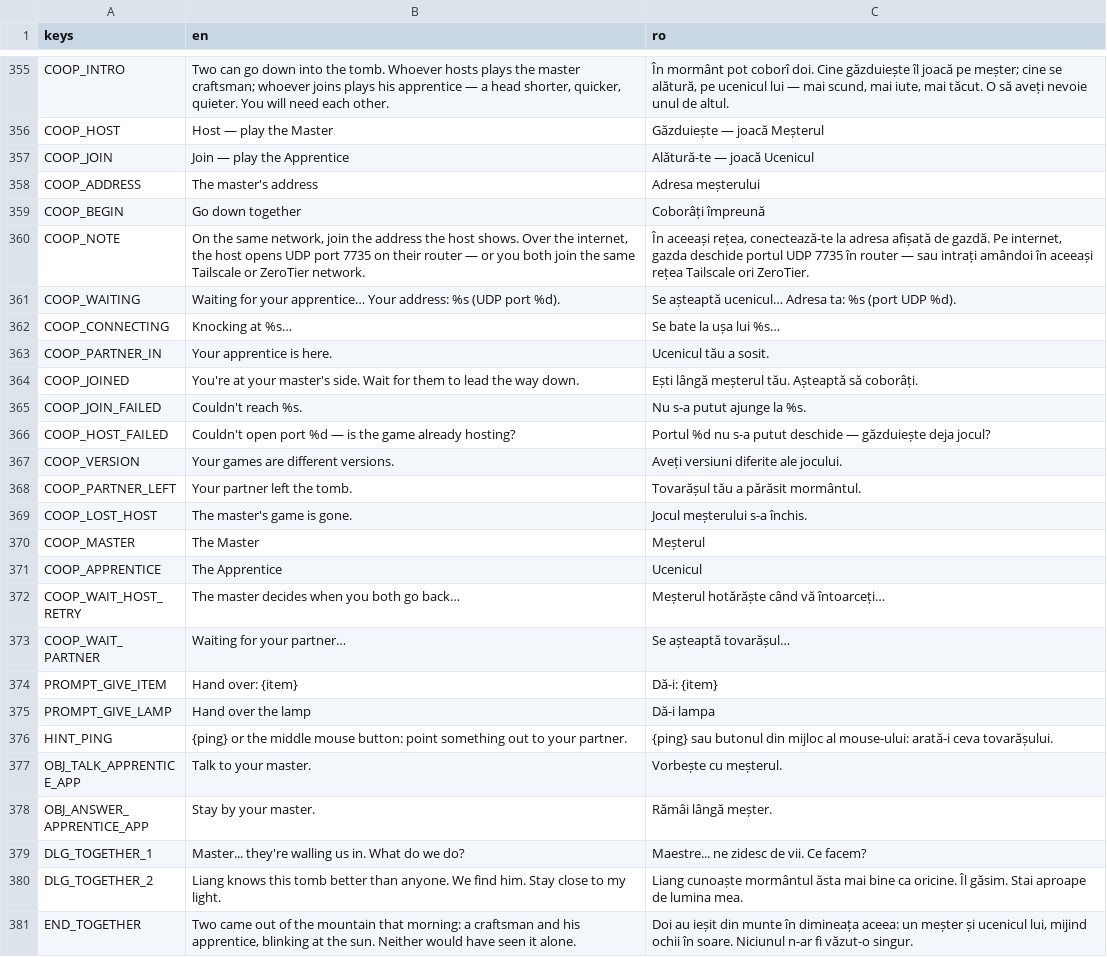
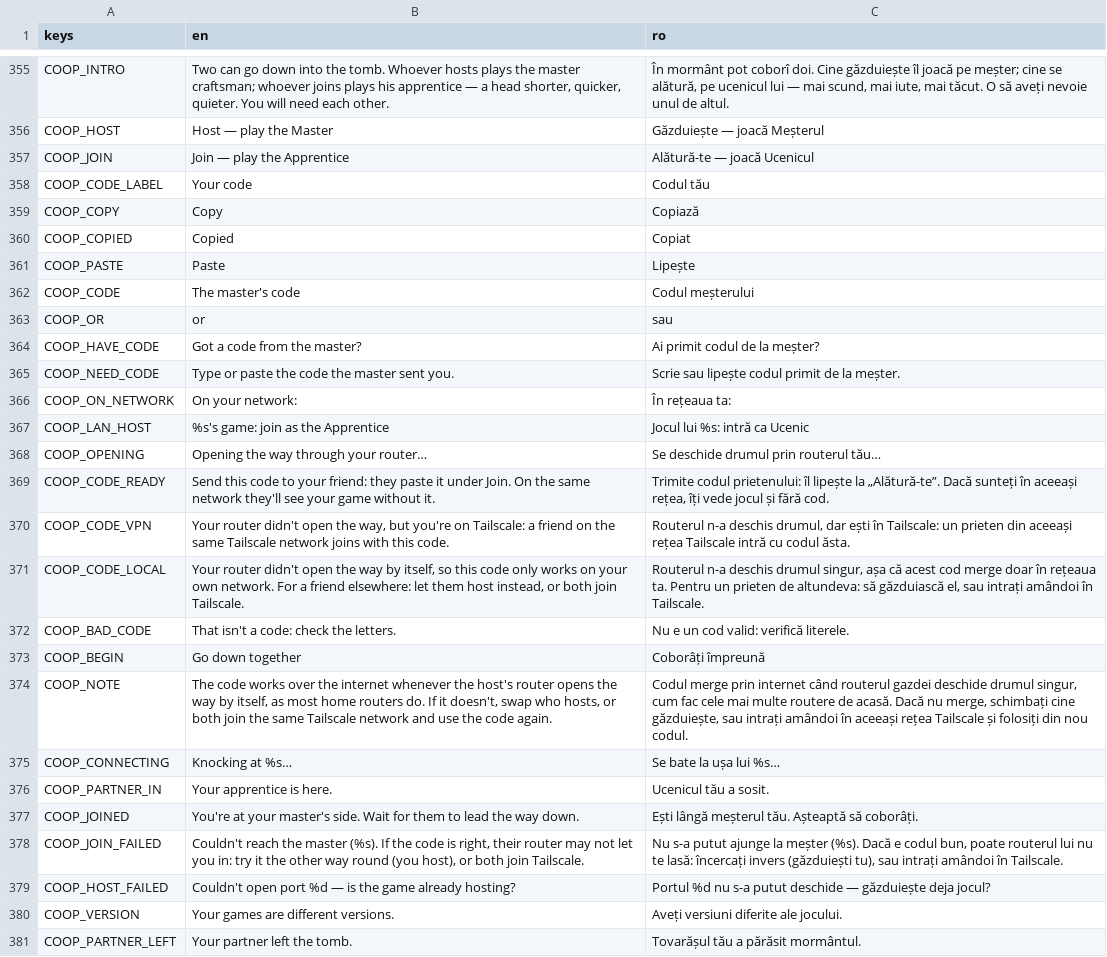
Before and after one commit to calinnedelcu/TheBuriedHands, a CSV file: localization/strings.csv, drawn as a sheet; only a part is shown, gaps mark what is left out; the shorter side is filled out with more unchanged rows.

```diff
--- a/localization/strings.csv
+++ b/localization/strings.csv
@@ -357,6 +357,19 @@ COOP_HOST,Host — play the Master,Găzduiește — joacă Meșterul
 COOP_JOIN,Join — play the Apprentice,Alătură-te — joacă Ucenicul
-COOP_ADDRESS,The master's address,Adresa meșterului
+COOP_CODE_LABEL,Your code,Codul tău
+COOP_COPY,Copy,Copiază
+COOP_COPIED,Copied,Copiat
+COOP_PASTE,Paste,Lipește
+COOP_CODE,The master's code,Codul meșterului
+COOP_OR,or,sau
+COOP_HAVE_CODE,Got a code from the master?,Ai primit codul de la meșter?
+COOP_NEED_CODE,Type or paste the code the master sent you.,Scrie sau lipește codul primit de la meșter.
+COOP_ON_NETWORK,On your network:,În rețeaua ta:
+COOP_LAN_HOST,%s's game: join as the Apprentice,Jocul lui %s: intră ca Ucenic
+COOP_OPENING,Opening the way through your router…,Se deschide drumul prin routerul tău…
+COOP_CODE_READY,Send this code to your friend: they paste it under Join. On the same network they'll see your game without it.,"Trimite codul prietenului: îl lipește la „Alătură-te”. Dacă sunteți în aceeași rețea, îți vede jocul și fără cod."
+COOP_CODE_VPN,"Your router didn't open the way, but you're on Tailscale: a friend on the same Tailscale network joins with this code.","Routerul n-a deschis drumul, dar ești în Tailscale: un prieten din aceeași rețea Tailscale intră cu codul ăsta."
+COOP_CODE_LOCAL,"Your router didn't open the way by itself, so this code only works on your own network. For a friend elsewhere: let them host instead, or both join Tailscale.","Routerul n-a deschis drumul singur, așa că acest cod merge doar în rețeaua ta. Pentru un prieten de altundeva: să găzduiască el, sau intrați amândoi în Tailscale."
+COOP_BAD_CODE,That isn't a code: check the letters.,Nu e un cod valid: verifică literele.
 COOP_BEGIN,Go down together,Coborâți împreună
-COOP_NOTE,"On the same network, join the address the host shows. Over the internet, the host opens UDP port 7735 on their router — or you both join the same Tailscale or ZeroTier network.","În aceeași rețea, conectează-te la adresa afișată de gazdă. Pe internet, gazda deschide portul UDP 7735 în router — sau intrați amândoi în aceeași rețea Tailscale ori ZeroTier."
-COOP_WAITING,Waiting for your apprentice… Your address: %s (UDP port %d).,Se așteaptă ucenicul… Adresa ta: %s (port UDP %d).
+COOP_NOTE,"The code works over the internet whenever the host's router opens the way by itself, as most home routers do. If it doesn't, swap who hosts, or both join the same Tailscale network and use the code again.","Codul merge prin internet când routerul gazdei deschide drumul singur, cum fac cele mai multe routere de acasă. Dacă nu merge, schimbați cine găzduiește, sau intrați amândoi în aceeași rețea Tailscale și folosiți din nou codul."
 COOP_CONNECTING,Knocking at %s…,Se bate la ușa lui %s…
@@ -364,3 +377,3 @@ COOP_PARTNER_IN,Your apprentice is here.,Ucenicul tău a sosit.
 COOP_JOINED,You're at your master's side. Wait for them to lead the way down.,Ești lângă meșterul tău. Așteaptă să coborâți.
-COOP_JOIN_FAILED,Couldn't reach %s.,Nu s-a putut ajunge la %s.
+COOP_JOIN_FAILED,"Couldn't reach the master (%s). If the code is right, their router may not let you in: try it the other way round (you host), or both join Tailscale.","Nu s-a putut ajunge la meșter (%s). Dacă e codul bun, poate routerul lui nu te lasă: încercați invers (găzduiești tu), sau intrați amândoi în Tailscale."
 COOP_HOST_FAILED,Couldn't open port %d — is the game already hosting?,Portul %d nu s-a putut deschide — găzduiește deja jocul?
```
Also changed, not shown: 9 other files.
